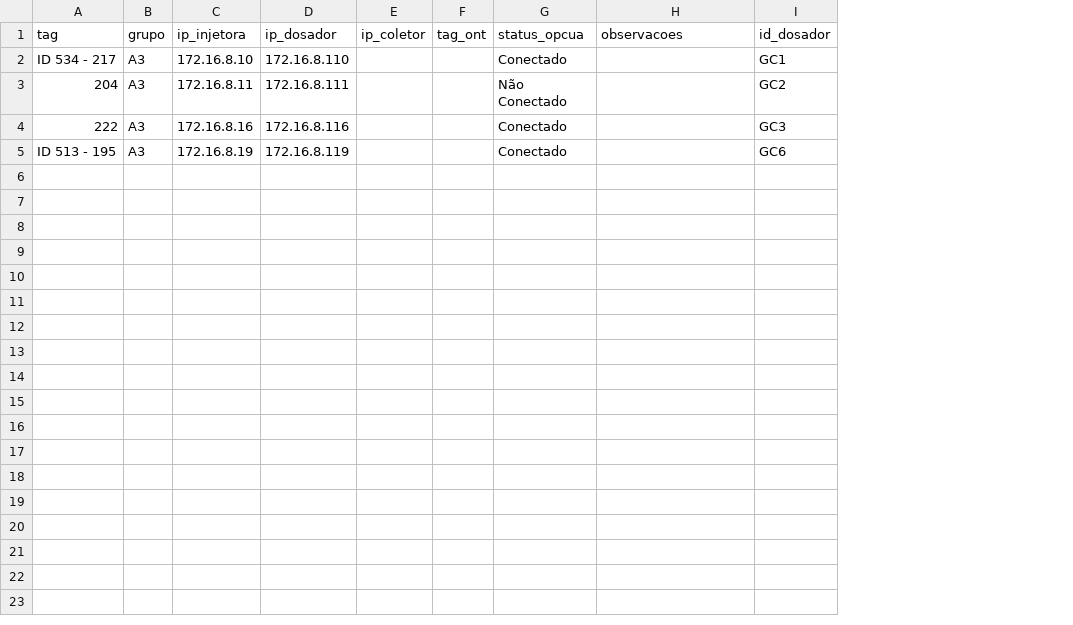
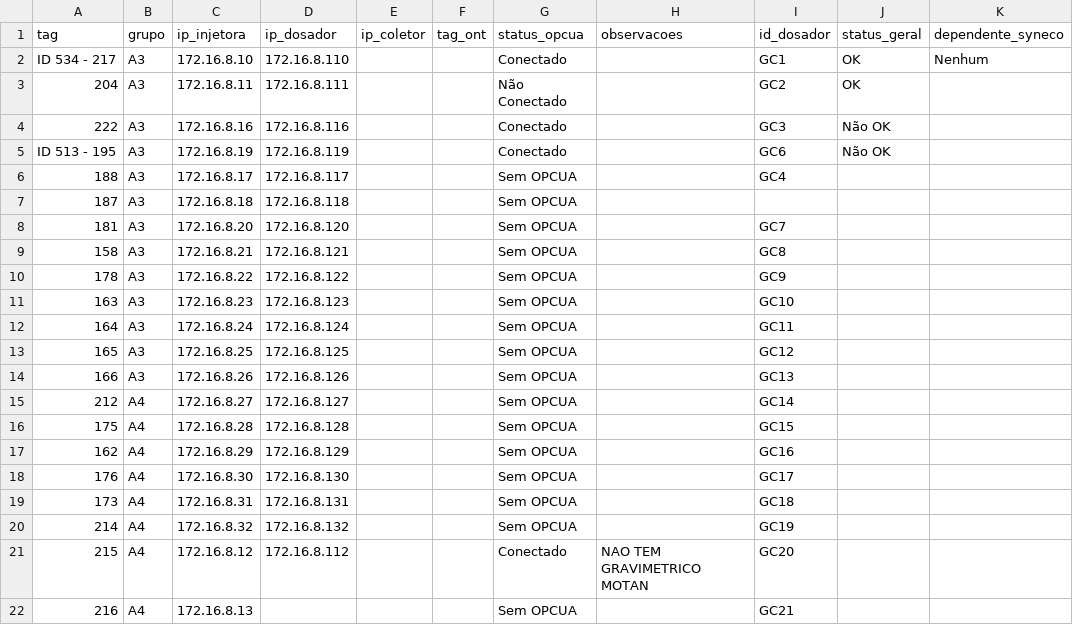
Before and after one commit to kmarchetto94/dashboard-injetoras, a CSV file: injetoras.csv, drawn as a sheet; the diff names each change by its address in the sheet, - before the commit and + after, or states it on an @@ line.

Commit message:
Add files via upload

```diff
--- a/injetoras.csv
+++ b/injetoras.csv
+column J (status_geral), rows 2-5: OK | OK | Não OK | Não OK
+column K (dependente_syneco), row 2: Nenhum
+row 6: 188 | A3 | 172.16.8.17 | 172.16.8.117 |  |  | Sem OPCUA |  | GC4
+row 7: 187 | A3 | 172.16.8.18 | 172.16.8.118 |  |  | Sem OPCUA
+row 8: 181 | A3 | 172.16.8.20 | 172.16.8.120 |  |  | Sem OPCUA |  | GC7
+row 9: 158 | A3 | 172.16.8.21 | 172.16.8.121 |  |  | Sem OPCUA |  | GC8
+row 10: 178 | A3 | 172.16.8.22 | 172.16.8.122 |  |  | Sem OPCUA |  | GC9
+row 11: 163 | A3 | 172.16.8.23 | 172.16.8.123 |  |  | Sem OPCUA |  | GC10
+row 12: 164 | A3 | 172.16.8.24 | 172.16.8.124 |  |  | Sem OPCUA |  | GC11
+row 13: 165 | A3 | 172.16.8.25 | 172.16.8.125 |  |  | Sem OPCUA |  | GC12
+row 14: 166 | A3 | 172.16.8.26 | 172.16.8.126 |  |  | Sem OPCUA |  | GC13
+row 15: 212 | A4 | 172.16.8.27 | 172.16.8.127 |  |  | Sem OPCUA |  | GC14
+row 16: 175 | A4 | 172.16.8.28 | 172.16.8.128 |  |  | Sem OPCUA |  | GC15
+row 17: 162 | A4 | 172.16.8.29 | 172.16.8.129 |  |  | Sem OPCUA |  | GC16
+row 18: 176 | A4 | 172.16.8.30 | 172.16.8.130 |  |  | Sem OPCUA |  | GC17
+row 19: 173 | A4 | 172.16.8.31 | 172.16.8.131 |  |  | Sem OPCUA |  | GC18
+row 20: 214 | A4 | 172.16.8.32 | 172.16.8.132 |  |  | Sem OPCUA |  | GC19
+row 21: 215 | A4 | 172.16.8.12 | 172.16.8.112 |  |  | Conectado | NAO TEM GRAVIMETRICO MOTAN | GC20
+row 22: 216 | A4 | 172.16.8.13 |  |  |  | Sem OPCUA |  | GC21
```
